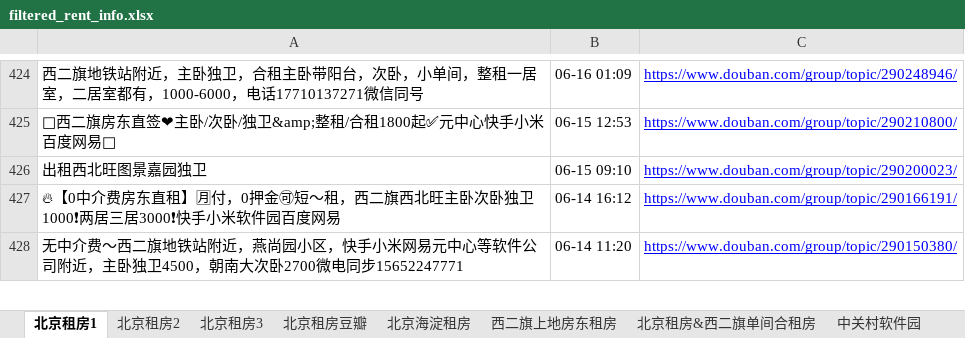
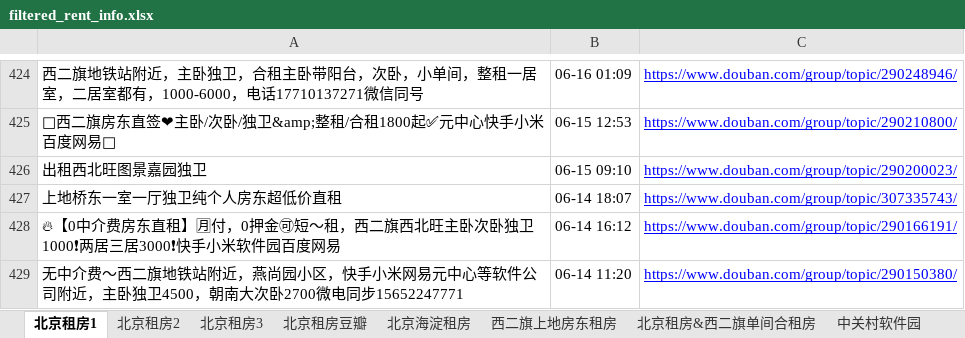
Before and after one commit to RyanShi0118/rent-info-crawler, an Excel workbook: filtered_rent_info.xlsx, sheet 北京租房1, drawn as a sheet; only a part is shown, gaps mark what is left out; values as stored, in another font and other column widths than the file's, no borders; the diff names each change by its address in the sheet, - before the commit and + after, or states it on an @@ line.

```diff
--- a/filtered_rent_info.xlsx (sheet 北京租房1)
+++ b/filtered_rent_info.xlsx (sheet 北京租房1)
+row 427: 上地桥东一室一厅独卫纯个人房东超低价直租 | 06-14 18:07 | https://www.douban.com/group/topic/307335743/
```
Also changed, not shown: sheet 北京租房豆瓣, 1 other file.
